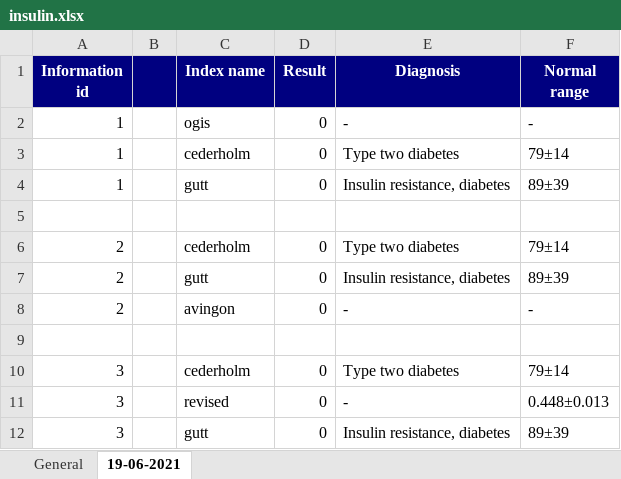
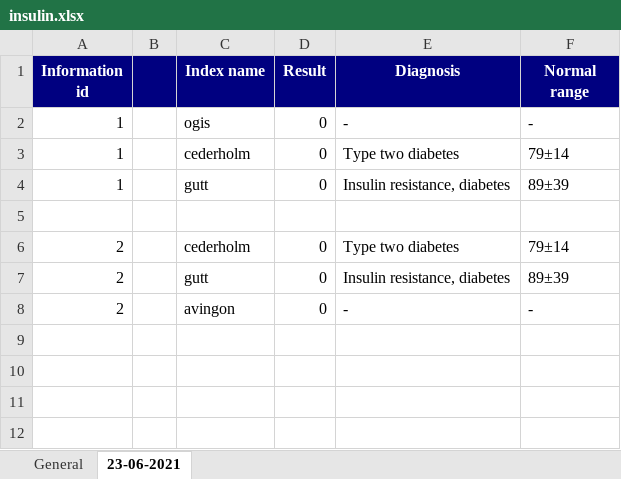
Before and after one commit to ciprianteletin/InsulinSensitivity-Backend, an Excel workbook: src/main/resources/insulin.xlsx, sheet 23-06-2021, drawn as a sheet; values as stored, in another font and other column widths than the file's, no borders; the diff names each change by its address in the sheet, - before the commit and + after, or states it on an @@ line.

```diff
--- a/src/main/resources/insulin.xlsx (sheet 23-06-2021)
+++ b/src/main/resources/insulin.xlsx (sheet 23-06-2021)
-sheet tab: 19-06-2021
+sheet tab: 23-06-2021
-row 9: (empty)
-row 10: 3 |  | cederholm | 0 | Type two diabetes | 79±14
-row 11: 3 |  | revised | 0 | - | 0.448±0.013
-row 12: 3 |  | gutt | 0 | Insulin resistance, diabetes | 89±39
```
Also changed, not shown: sheet General, 3 other files.
